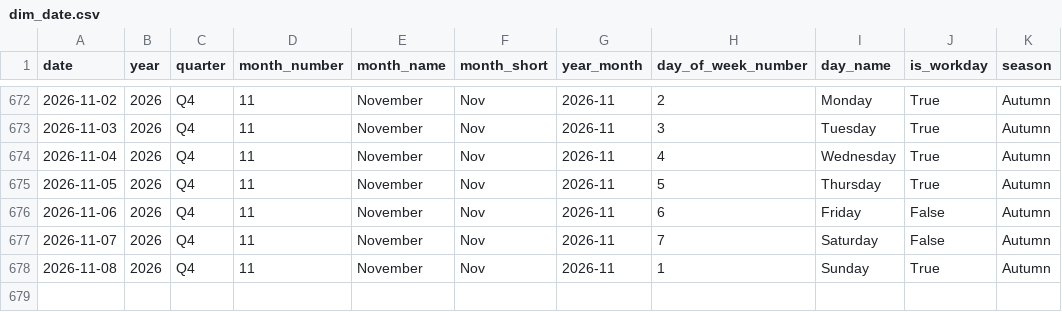
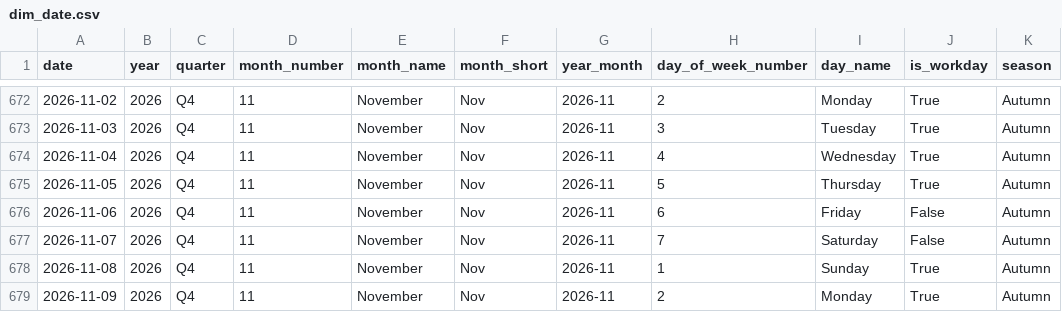
Before and after one commit to samerraef16-hash/Weather-energy-dashboard, a CSV file: data/powerbi/dim_date.csv, drawn as a sheet; only a part is shown, gaps mark what is left out.

```diff
--- a/data/powerbi/dim_date.csv
+++ b/data/powerbi/dim_date.csv
@@ -678 +678,2 @@ date,year,quarter,month_number,month_name,month_short,year_month,day_of_week_num
 2026-11-08,2026,Q4,11,November,Nov,2026-11,1,Sunday,True,Autumn
+2026-11-09,2026,Q4,11,November,Nov,2026-11,2,Monday,True,Autumn
```
Also changed, not shown: data/powerbi/data_quality_checks.csv, data/powerbi/fact_energy_daily_model.csv, 7 other files.
